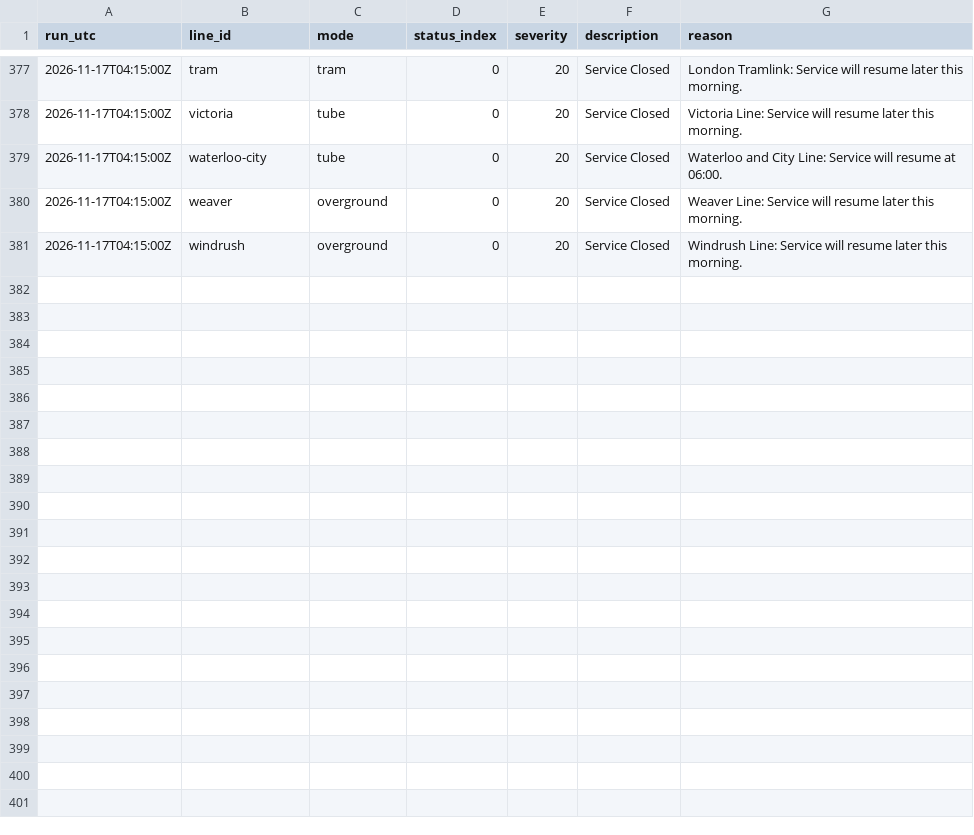
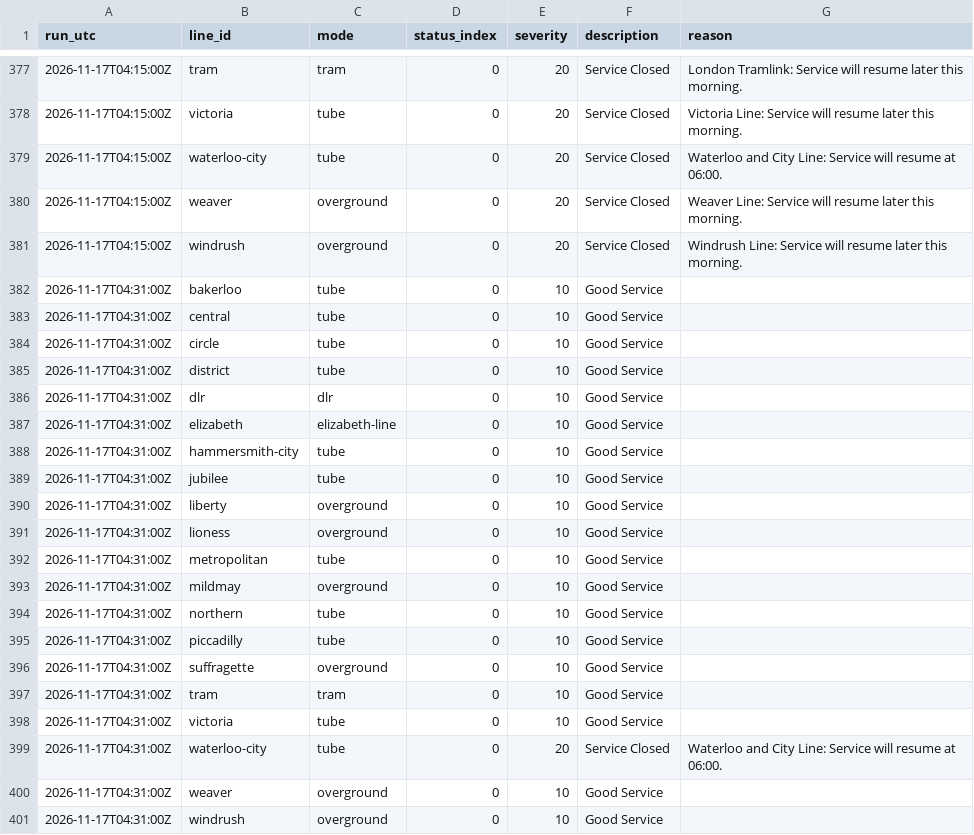
Before and after one commit to IbrahimJahwari/IbrahimJahwari.github.io, a CSV file: raw/2026-11-17/line_status.csv, drawn as a sheet; only a part is shown, gaps mark what is left out; the diff names each change by its address in the sheet, - before the commit and + after, or states it on an @@ line.

```diff
--- a/raw/2026-11-17/line_status.csv
+++ b/raw/2026-11-17/line_status.csv
+row 382: 2026-11-17T04:31:00Z | bakerloo | tube | 0 | 10 | Good Service
+row 383: 2026-11-17T04:31:00Z | central | tube | 0 | 10 | Good Service
+row 384: 2026-11-17T04:31:00Z | circle | tube | 0 | 10 | Good Service
+row 385: 2026-11-17T04:31:00Z | district | tube | 0 | 10 | Good Service
+row 386: 2026-11-17T04:31:00Z | dlr | dlr | 0 | 10 | Good Service
+row 387: 2026-11-17T04:31:00Z | elizabeth | elizabeth-line | 0 | 10 | Good Service
+row 388: 2026-11-17T04:31:00Z | hammersmith-city | tube | 0 | 10 | Good Service
+row 389: 2026-11-17T04:31:00Z | jubilee | tube | 0 | 10 | Good Service
+row 390: 2026-11-17T04:31:00Z | liberty | overground | 0 | 10 | Good Service
+row 391: 2026-11-17T04:31:00Z | lioness | overground | 0 | 10 | Good Service
+row 392: 2026-11-17T04:31:00Z | metropolitan | tube | 0 | 10 | Good Service
+row 393: 2026-11-17T04:31:00Z | mildmay | overground | 0 | 10 | Good Service
+row 394: 2026-11-17T04:31:00Z | northern | tube | 0 | 10 | Good Service
+row 395: 2026-11-17T04:31:00Z | piccadilly | tube | 0 | 10 | Good Service
+row 396: 2026-11-17T04:31:00Z | suffragette | overground | 0 | 10 | Good Service
+row 397: 2026-11-17T04:31:00Z | tram | tram | 0 | 10 | Good Service
+row 398: 2026-11-17T04:31:00Z | victoria | tube | 0 | 10 | Good Service
+row 399: 2026-11-17T04:31:00Z | waterloo-city | tube | 0 | 20 | Service Closed | Waterloo and City Line: Service will resume at 06:00.
+row 400: 2026-11-17T04:31:00Z | weaver | overground | 0 | 10 | Good Service
+row 401: 2026-11-17T04:31:00Z | windrush | overground | 0 | 10 | Good Service
```
Also changed, not shown: raw/2026-11-17/collection_log.csv, raw/2026-11-17/lifts.csv, 6 other files.
